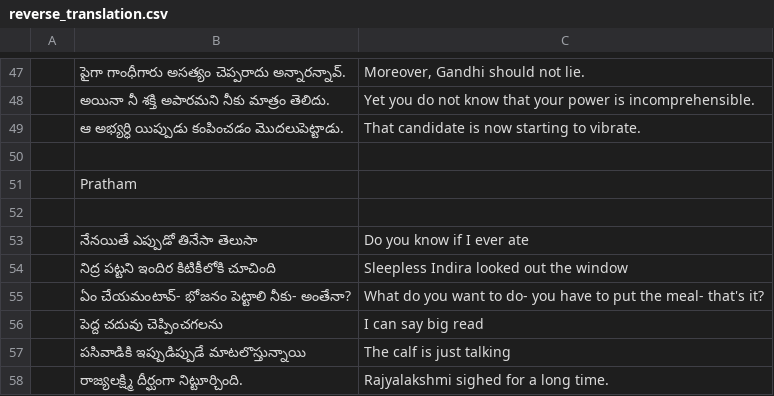
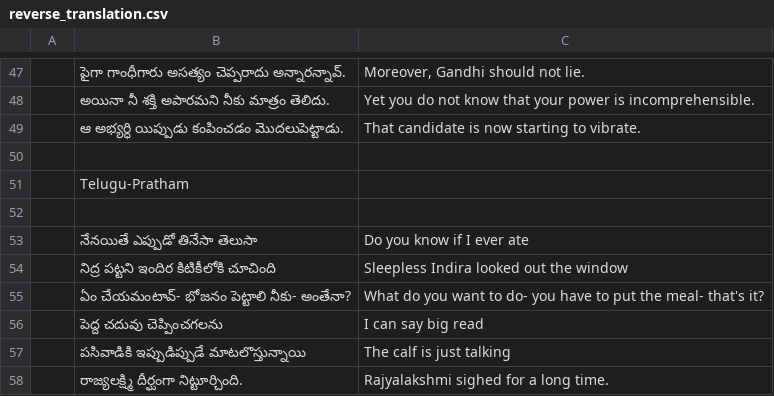
Before and after one commit to ankitasingh001/CLAP, a CSV file: Translation_samples/reverse_translation.csv, drawn as a sheet; only a part is shown, gaps mark what is left out.

Commit message:
Pratham source sentences added for telugu

```diff
--- a/Translation_samples/reverse_translation.csv
+++ b/Translation_samples/reverse_translation.csv
@@ -50,3 +50,3 @@
 ,,
-,Pratham,
+, Telugu-Pratham,
 ,,
```
